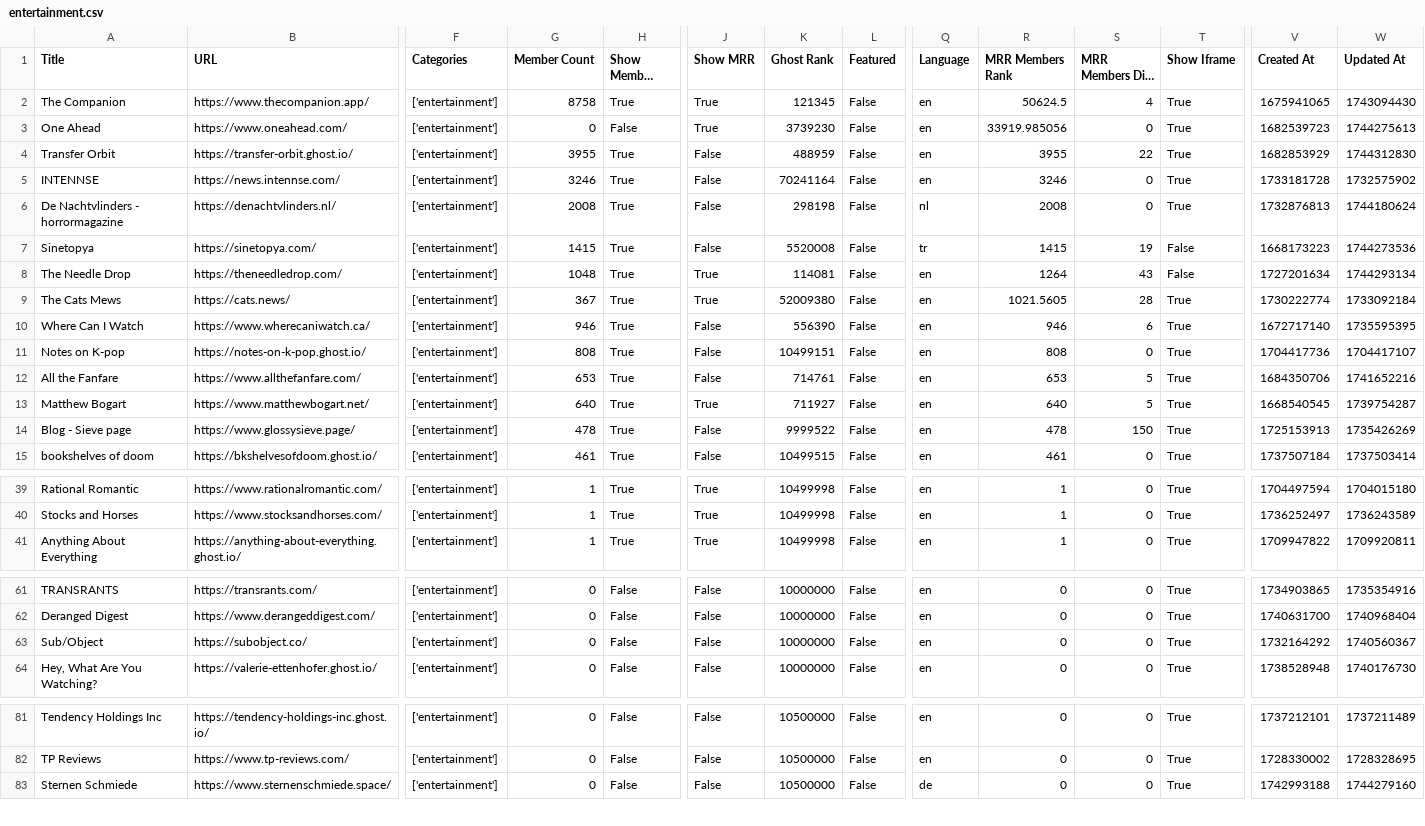
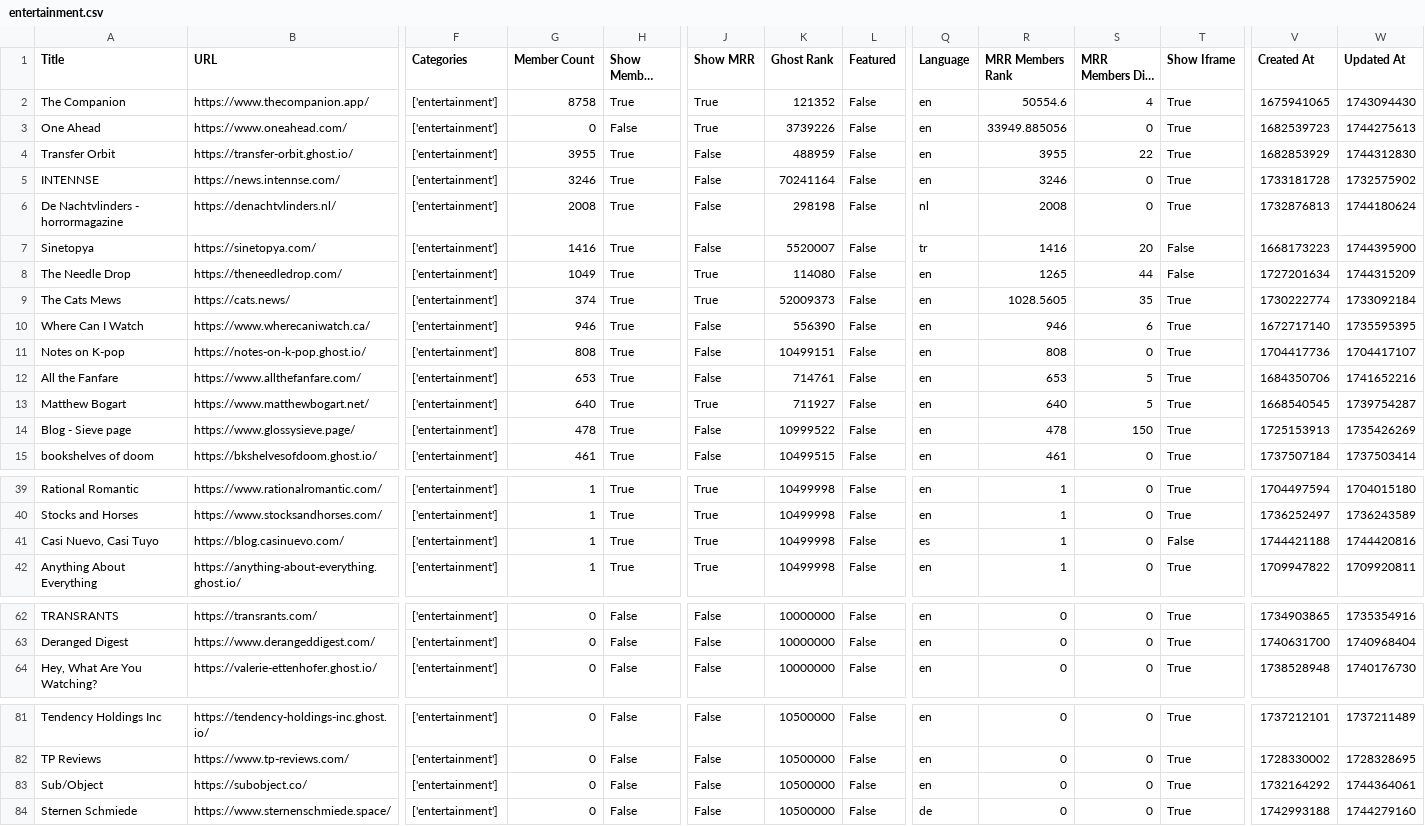
Before and after one commit to TheBoatyMcBoatFace/explore-ghosts, a CSV file: output/entertainment.csv, drawn as a sheet; only a part is shown, gaps mark what is left out; long unchanged cells end in …; removed rows and columns are numbered as before the commit, all else as after; rows hold the shown columns only; the diff covers the shown part only; the diff names each change by its address in the sheet, - before the commit and + after, or states it on an @@ line.

```diff
--- a/output/entertainment.csv
+++ b/output/entertainment.csv
-K2 (Ghost Rank): 121345
+K2 (Ghost Rank): 121352
-R2 (MRR Members Rank): 50624.5
+R2 (MRR Members Rank): 50554.6
-K3 (Ghost Rank): 3739230
+K3 (Ghost Rank): 3739226
-R3 (MRR Members Rank): 33919.985056
+R3 (MRR Members Rank): 33949.885056
-G7 (Member Count): 1415
+G7 (Member Count): 1416
-K7 (Ghost Rank): 5520008
+K7 (Ghost Rank): 5520007
-R7 (MRR Members Rank): 1415
+R7 (MRR Members Rank): 1416
-S7 (MRR Members Diff Rank): 19
+S7 (MRR Members Diff Rank): 20
-W7 (Updated At): 1744273536
+W7 (Updated At): 1744395900
-G8 (Member Count): 1048
+G8 (Member Count): 1049
-K8 (Ghost Rank): 114081
+K8 (Ghost Rank): 114080
-R8 (MRR Members Rank): 1264
+R8 (MRR Members Rank): 1265
-S8 (MRR Members Diff Rank): 43
+S8 (MRR Members Diff Rank): 44
-W8 (Updated At): 1744293134
+W8 (Updated At): 1744315209
-G9 (Member Count): 367
+G9 (Member Count): 374
-K9 (Ghost Rank): 52009380
+K9 (Ghost Rank): 52009373
-R9 (MRR Members Rank): 1021.5605
+R9 (MRR Members Rank): 1028.5605
-S9 (MRR Members Diff Rank): 28
+S9 (MRR Members Diff Rank): 35
-K14 (Ghost Rank): 9999522
+K14 (Ghost Rank): 10999522
+row 41: Casi Nuevo, Casi Tuyo | https://blog.casinuevo.com/ | ['entertainment'] | 1 | True | True | 10499998 | False | es | 1 | 0 | False | 1744421188 | 1744420816
-row 63: Sub/Object | https://subobject.co/ | ['entertainment'] | 0 | False | False | 10000000 | False | en | 0 | 0 | True | 1732164292 | 1740560367
+row 83: Sub/Object | https://subobject.co/ | ['entertainment'] | 0 | False | False | 10500000 | False | en | 0 | 0 | True | 1732164292 | 1744364061
```
Also changed, not shown: 4 edited cells elsewhere in this file, output/developers.csv, output/faith.csv, 30 other files.
